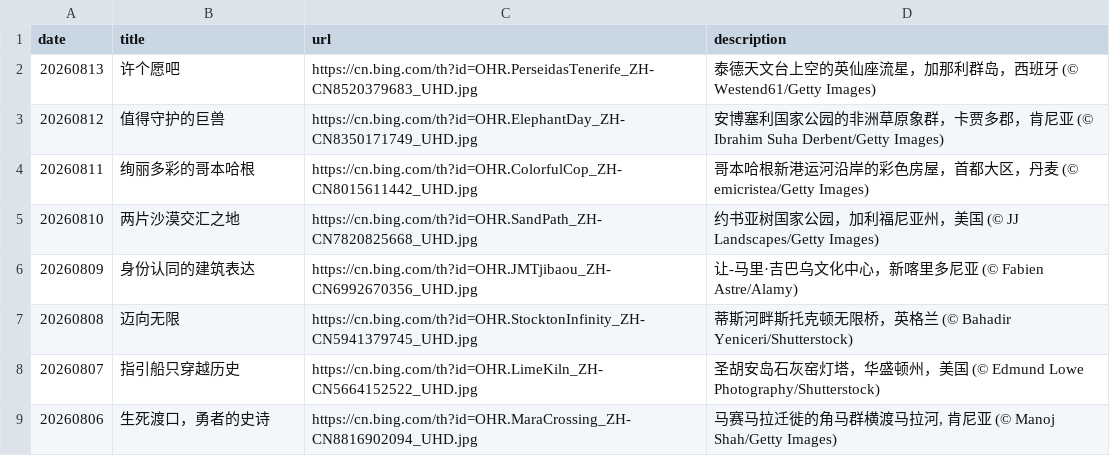
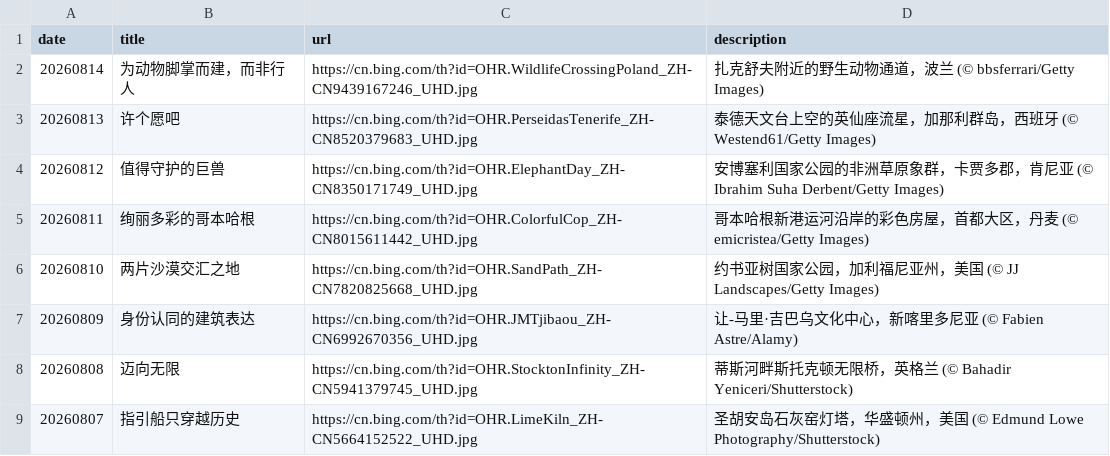
Before and after one commit to chnbsdan/bingbz, a CSV file: source_list.csv, drawn as a sheet; only a part is shown; the shorter side is filled out with more unchanged rows.

```diff
--- a/source_list.csv
+++ b/source_list.csv
@@ -1,2 +1,3 @@
 date,title,url,description
+20260814,为动物脚掌而建，而非行人,https://cn.bing.com/th?id=OHR.WildlifeCrossingPoland_ZH-CN9439167246_UHD.jpg,扎克舒夫附近的野生动物通道，波兰 (© bbsferrari/Getty Images)
 20260813,许个愿吧,https://cn.bing.com/th?id=OHR.PerseidasTenerife_ZH-CN8520379683_UHD.jpg,泰德天文台上空的英仙座流星，加那利群岛，西班牙 (© Westend61/Getty Images)
```
Also changed, not shown: 1 other file.
